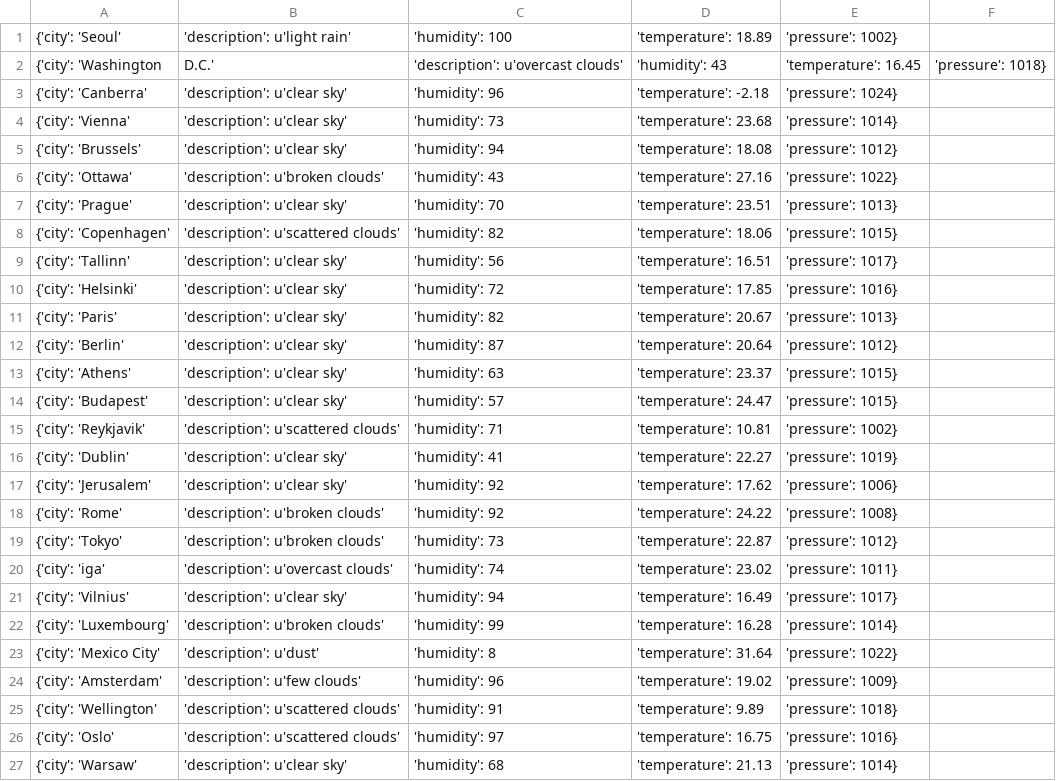
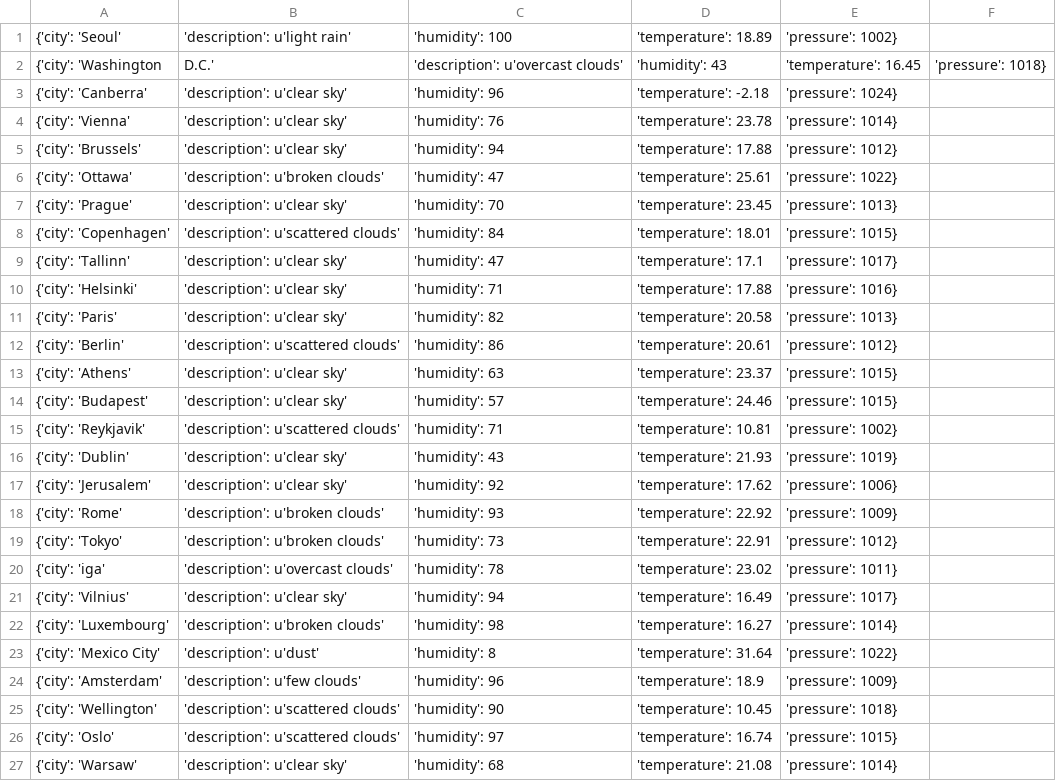
Before and after one commit to Alfie1996/Mega.github.io, a CSV file: Weather_List.csv, drawn as a sheet; only a part is shown; the diff covers the shown part only.

Commit message:
Auto commit at 2023-06-20 22:40:01.921014

```diff
--- a/Weather_List.csv
+++ b/Weather_List.csv
@@ -3,25 +3,25 @@
 {'city': 'Canberra', 'description': u'clear sky', 'humidity': 96, 'temperature': -2.18, 'pressure': 1024}
-{'city': 'Vienna', 'description': u'clear sky', 'humidity': 73, 'temperature': 23.68, 'pressure': 1014}
-{'city': 'Brussels', 'description': u'clear sky', 'humidity': 94, 'temperature': 18.08, 'pressure': 1012}
-{'city': 'Ottawa', 'description': u'broken clouds', 'humidity': 43, 'temperature': 27.16, 'pressure': 1022}
-{'city': 'Prague', 'description': u'clear sky', 'humidity': 70, 'temperature': 23.51, 'pressure': 1013}
-{'city': 'Copenhagen', 'description': u'scattered clouds', 'humidity': 82, 'temperature': 18.06, 'pressure': 1015}
-{'city': 'Tallinn', 'description': u'clear sky', 'humidity': 56, 'temperature': 16.51, 'pressure': 1017}
-{'city': 'Helsinki', 'description': u'clear sky', 'humidity': 72, 'temperature': 17.85, 'pressure': 1016}
-{'city': 'Paris', 'description': u'clear sky', 'humidity': 82, 'temperature': 20.67, 'pressure': 1013}
-{'city': 'Berlin', 'description': u'clear sky', 'humidity': 87, 'temperature': 20.64, 'pressure': 1012}
+{'city': 'Vienna', 'description': u'clear sky', 'humidity': 76, 'temperature': 23.78, 'pressure': 1014}
+{'city': 'Brussels', 'description': u'clear sky', 'humidity': 94, 'temperature': 17.88, 'pressure': 1012}
+{'city': 'Ottawa', 'description': u'broken clouds', 'humidity': 47, 'temperature': 25.61, 'pressure': 1022}
+{'city': 'Prague', 'description': u'clear sky', 'humidity': 70, 'temperature': 23.45, 'pressure': 1013}
+{'city': 'Copenhagen', 'description': u'scattered clouds', 'humidity': 84, 'temperature': 18.01, 'pressure': 1015}
+{'city': 'Tallinn', 'description': u'clear sky', 'humidity': 47, 'temperature': 17.1, 'pressure': 1017}
+{'city': 'Helsinki', 'description': u'clear sky', 'humidity': 71, 'temperature': 17.88, 'pressure': 1016}
+{'city': 'Paris', 'description': u'clear sky', 'humidity': 82, 'temperature': 20.58, 'pressure': 1013}
+{'city': 'Berlin', 'description': u'scattered clouds', 'humidity': 86, 'temperature': 20.61, 'pressure': 1012}
 {'city': 'Athens', 'description': u'clear sky', 'humidity': 63, 'temperature': 23.37, 'pressure': 1015}
-{'city': 'Budapest', 'description': u'clear sky', 'humidity': 57, 'temperature': 24.47, 'pressure': 1015}
+{'city': 'Budapest', 'description': u'clear sky', 'humidity': 57, 'temperature': 24.46, 'pressure': 1015}
 {'city': 'Reykjavik', 'description': u'scattered clouds', 'humidity': 71, 'temperature': 10.81, 'pressure': 1002}
-{'city': 'Dublin', 'description': u'clear sky', 'humidity': 41, 'temperature': 22.27, 'pressure': 1019}
+{'city': 'Dublin', 'description': u'clear sky', 'humidity': 43, 'temperature': 21.93, 'pressure': 1019}
 {'city': 'Jerusalem', 'description': u'clear sky', 'humidity': 92, 'temperature': 17.62, 'pressure': 1006}
-{'city': 'Rome', 'description': u'broken clouds', 'humidity': 92, 'temperature': 24.22, 'pressure': 1008}
-{'city': 'Tokyo', 'description': u'broken clouds', 'humidity': 73, 'temperature': 22.87, 'pressure': 1012}
-{'city': 'iga', 'description': u'overcast clouds', 'humidity': 74, 'temperature': 23.02, 'pressure': 1011}
+{'city': 'Rome', 'description': u'broken clouds', 'humidity': 93, 'temperature': 22.92, 'pressure': 1009}
+{'city': 'Tokyo', 'description': u'broken clouds', 'humidity': 73, 'temperature': 22.91, 'pressure': 1012}
+{'city': 'iga', 'description': u'overcast clouds', 'humidity': 78, 'temperature': 23.02, 'pressure': 1011}
 {'city': 'Vilnius', 'description': u'clear sky', 'humidity': 94, 'temperature': 16.49, 'pressure': 1017}
-{'city': 'Luxembourg', 'description': u'broken clouds', 'humidity': 99, 'temperature': 16.28, 'pressure': 1014}
+{'city': 'Luxembourg', 'description': u'broken clouds', 'humidity': 98, 'temperature': 16.27, 'pressure': 1014}
 {'city': 'Mexico City', 'description': u'dust', 'humidity': 8, 'temperature': 31.64, 'pressure': 1022}
-{'city': 'Amsterdam', 'description': u'few clouds', 'humidity': 96, 'temperature': 19.02, 'pressure': 1009}
-{'city': 'Wellington', 'description': u'scattered clouds', 'humidity': 91, 'temperature': 9.89, 'pressure': 1018}
-{'city': 'Oslo', 'description': u'scattered clouds', 'humidity': 97, 'temperature': 16.75, 'pressure': 1016}
-{'city': 'Warsaw', 'description': u'clear sky', 'humidity': 68, 'temperature': 21.13, 'pressure': 1014}
+{'city': 'Amsterdam', 'description': u'few clouds', 'humidity': 96, 'temperature': 18.9, 'pressure': 1009}
+{'city': 'Wellington', 'description': u'scattered clouds', 'humidity': 90, 'temperature': 10.45, 'pressure': 1018}
+{'city': 'Oslo', 'description': u'scattered clouds', 'humidity': 97, 'temperature': 16.74, 'pressure': 1015}
+{'city': 'Warsaw', 'description': u'clear sky', 'humidity': 68, 'temperature': 21.08, 'pressure': 1014}
```
Also changed, not shown: 13 edited cells elsewhere in this file.
